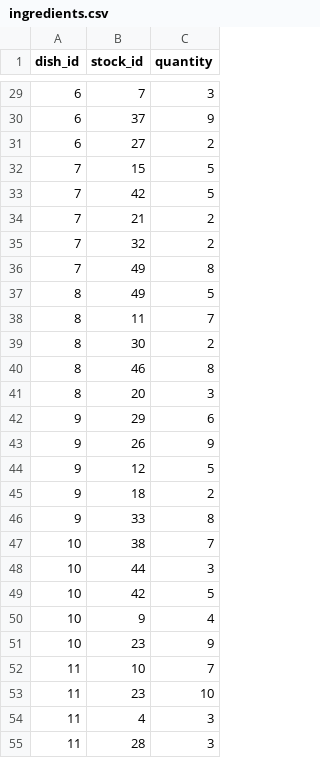
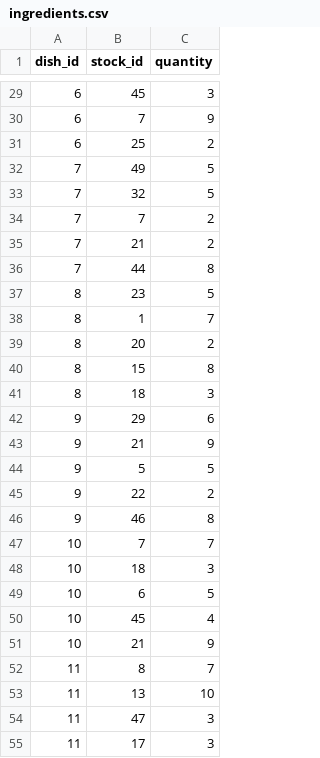
Before and after one commit to ChandraSekhar123331/crispy-pancake, a CSV file: RMS-App/data/data_folder/ingredients.csv, drawn as a sheet; only a part is shown, gaps mark what is left out; the diff covers the shown part only.

```diff
--- a/RMS-App/data/data_folder/ingredients.csv
+++ b/RMS-App/data/data_folder/ingredients.csv
@@ -29,27 +29,27 @@ dish_id,stock_id,quantity
-6,7,3
-6,37,9
-6,27,2
-7,15,5
-7,42,5
+6,45,3
+6,7,9
+6,25,2
+7,49,5
+7,32,5
+7,7,2
 7,21,2
-7,32,2
-7,49,8
-8,49,5
-8,11,7
-8,30,2
-8,46,8
-8,20,3
+7,44,8
+8,23,5
+8,1,7
+8,20,2
+8,15,8
+8,18,3
 9,29,6
-9,26,9
-9,12,5
-9,18,2
-9,33,8
-10,38,7
-10,44,3
-10,42,5
-10,9,4
-10,23,9
-11,10,7
-11,23,10
-11,4,3
-11,28,3
+9,21,9
+9,5,5
+9,22,2
+9,46,8
+10,7,7
+10,18,3
+10,6,5
+10,45,4
+10,21,9
+11,8,7
+11,13,10
+11,47,3
+11,17,3
```
Also changed, not shown: 2 added rows, 2 removed rows and 122 edited cells elsewhere in this file, RMS-App/data/data_folder/attended_by.csv, RMS-App/data/data_folder/bill.csv, 9 other files.
